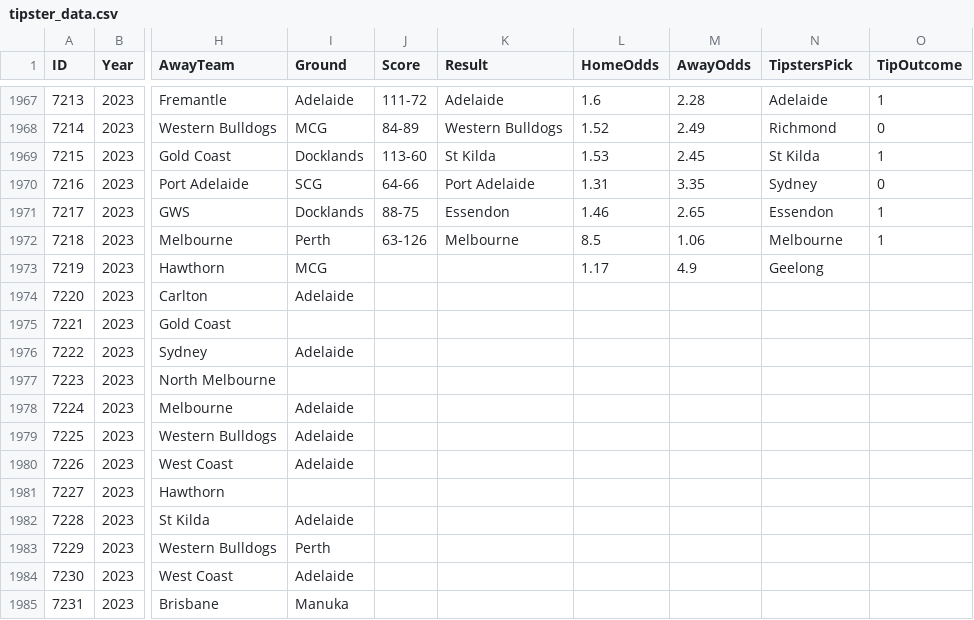
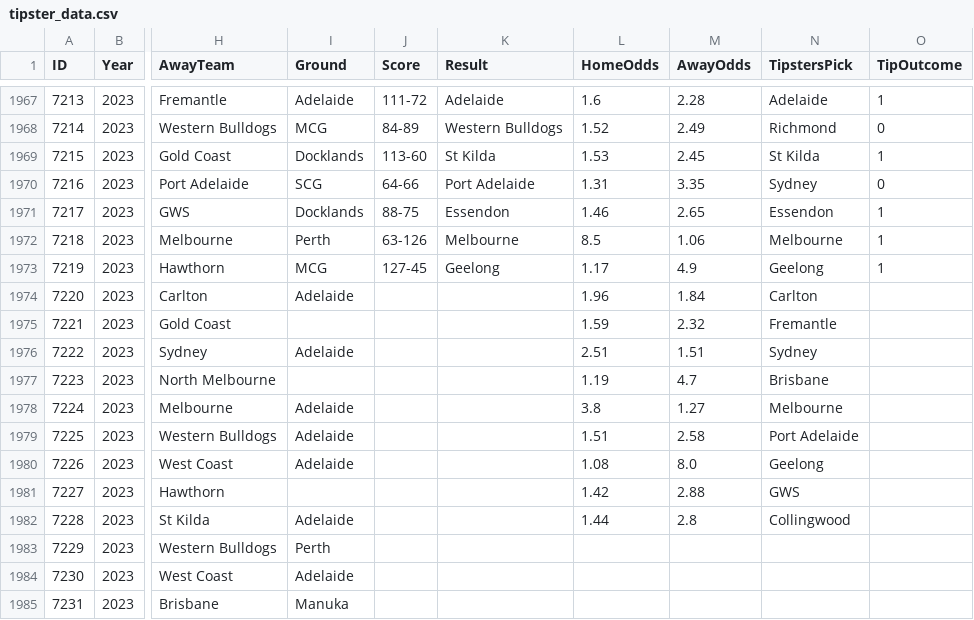
Before and after one commit to nickneos/tipster, a CSV file: tipster_data.csv, drawn as a sheet; only a part is shown, gaps mark what is left out; the diff names each change by its address in the sheet, - before the commit and + after, or states it on an @@ line.

```diff
--- a/tipster_data.csv
+++ b/tipster_data.csv
-J1973 (Score): (empty)
+J1973 (Score): 127-45
-K1973 (Result): (empty)
+K1973 (Result): Geelong
-O1973 (TipOutcome): (empty)
+O1973 (TipOutcome): 1
-L1974 (HomeOdds): (empty)
+L1974 (HomeOdds): 1.96
-M1974 (AwayOdds): (empty)
+M1974 (AwayOdds): 1.84
-N1974 (TipstersPick): (empty)
+N1974 (TipstersPick): Carlton
-L1975 (HomeOdds): (empty)
+L1975 (HomeOdds): 1.59
-M1975 (AwayOdds): (empty)
+M1975 (AwayOdds): 2.32
-N1975 (TipstersPick): (empty)
+N1975 (TipstersPick): Fremantle
-L1976 (HomeOdds): (empty)
+L1976 (HomeOdds): 2.51
-M1976 (AwayOdds): (empty)
+M1976 (AwayOdds): 1.51
-N1976 (TipstersPick): (empty)
+N1976 (TipstersPick): Sydney
-L1977 (HomeOdds): (empty)
+L1977 (HomeOdds): 1.19
-M1977 (AwayOdds): (empty)
+M1977 (AwayOdds): 4.7
-N1977 (TipstersPick): (empty)
+N1977 (TipstersPick): Brisbane
-L1978 (HomeOdds): (empty)
+L1978 (HomeOdds): 3.8
-M1978 (AwayOdds): (empty)
+M1978 (AwayOdds): 1.27
-N1978 (TipstersPick): (empty)
+N1978 (TipstersPick): Melbourne
-L1979 (HomeOdds): (empty)
+L1979 (HomeOdds): 1.51
-M1979 (AwayOdds): (empty)
+M1979 (AwayOdds): 2.58
-N1979 (TipstersPick): (empty)
+N1979 (TipstersPick): Port Adelaide
-L1980 (HomeOdds): (empty)
+L1980 (HomeOdds): 1.08
-M1980 (AwayOdds): (empty)
+M1980 (AwayOdds): 8.0
-N1980 (TipstersPick): (empty)
+N1980 (TipstersPick): Geelong
-L1981 (HomeOdds): (empty)
+L1981 (HomeOdds): 1.42
-M1981 (AwayOdds): (empty)
+M1981 (AwayOdds): 2.88
-N1981 (TipstersPick): (empty)
+N1981 (TipstersPick): GWS
-L1982 (HomeOdds): (empty)
+L1982 (HomeOdds): 1.44
-M1982 (AwayOdds): (empty)
+M1982 (AwayOdds): 2.8
-N1982 (TipstersPick): (empty)
+N1982 (TipstersPick): Collingwood
```
Also changed, not shown: 2 other files.
